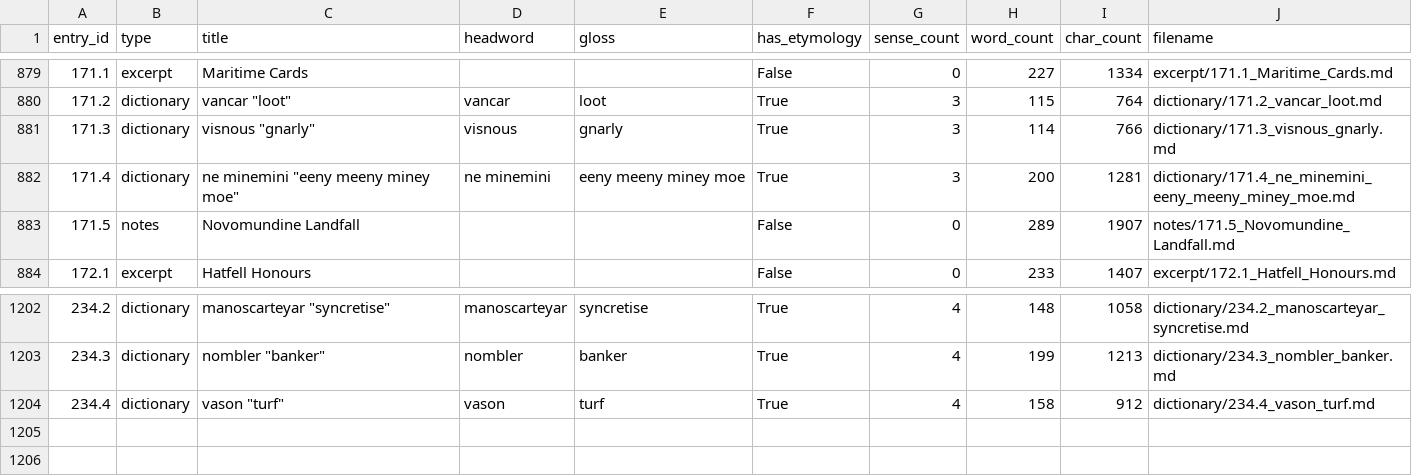
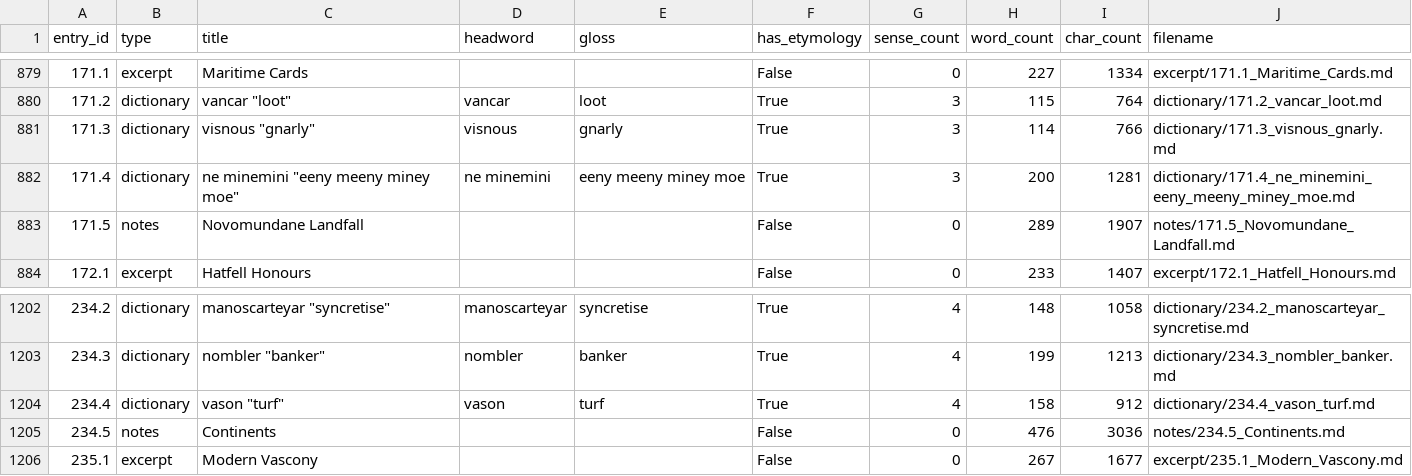
Before and after one commit to AndrewSlattery/Boralverse, a TSV file: Data/output_directory/manifest.tsv, drawn as a sheet; only a part is shown, gaps mark what is left out.

```diff
--- a/Data/output_directory/manifest.tsv
+++ b/Data/output_directory/manifest.tsv
@@ -882,3 +882,3 @@ entry_id	type	title	headword	gloss	has_etymology	sense_count	word_count	char_cou
 171.4	dictionary	ne minemini "eeny meeny miney moe"	ne minemini	eeny meeny miney moe	True	3	200	1281	dictionary/171.4_ne_minemini_eeny_meeny_miney_moe.md
-171.5	notes	Novomundine Landfall			False	0	289	1907	notes/171.5_Novomundine_Landfall.md
+171.5	notes	Novomundane Landfall			False	0	289	1907	notes/171.5_Novomundane_Landfall.md
 172.1	excerpt	Hatfell Honours			False	0	233	1407	excerpt/172.1_Hatfell_Honours.md
@@ -1204 +1204,3 @@ entry_id	type	title	headword	gloss	has_etymology	sense_count	word_count	char_cou
 234.4	dictionary	vason "turf"	vason	turf	True	4	158	912	dictionary/234.4_vason_turf.md
+234.5	notes	Continents			False	0	476	3036	notes/234.5_Continents.md
+235.1	excerpt	Modern Vascony			False	0	267	1677	excerpt/235.1_Modern_Vascony.md
```
Also changed, not shown: 49 other files.
